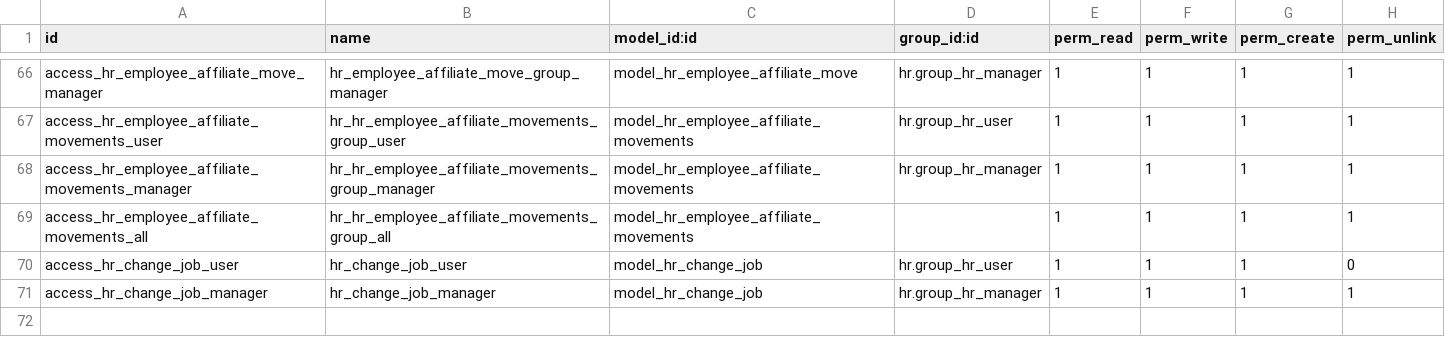
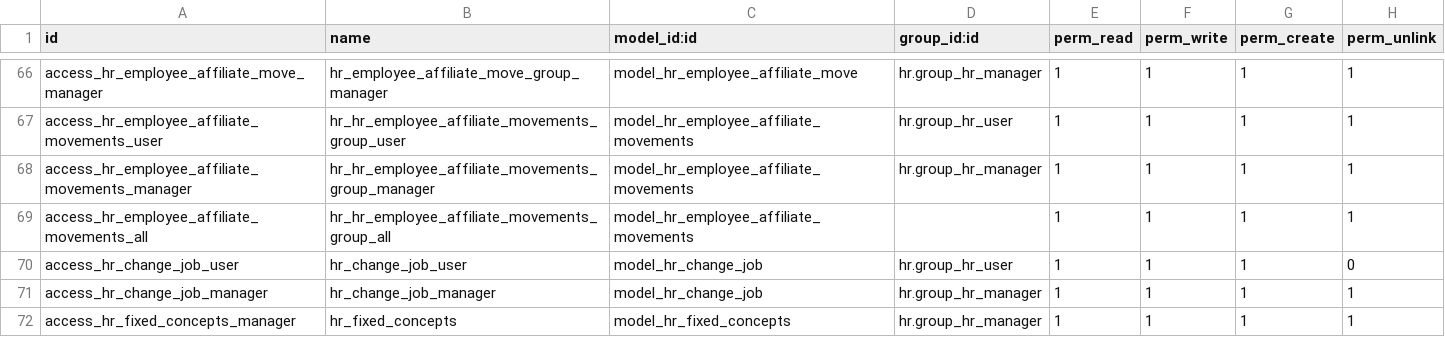
Before and after one commit to SSofthard/portal-nominas, a CSV file: payroll_mexico/security/ir.model.access.csv, drawn as a sheet; only a part is shown, gaps mark what is left out; the diff names each change by its address in the sheet, - before the commit and + after, or states it on an @@ line.

Commit message:
conceptos fijos y fondo de ahorro

```diff
--- a/payroll_mexico/security/ir.model.access.csv
+++ b/payroll_mexico/security/ir.model.access.csv
+row 72: access_hr_fixed_concepts_manager | hr_fixed_concepts | model_hr_fixed_concepts | hr.group_hr_manager | 1 | 1 | 1 | 1
```
Also changed, not shown: 4 other files.
